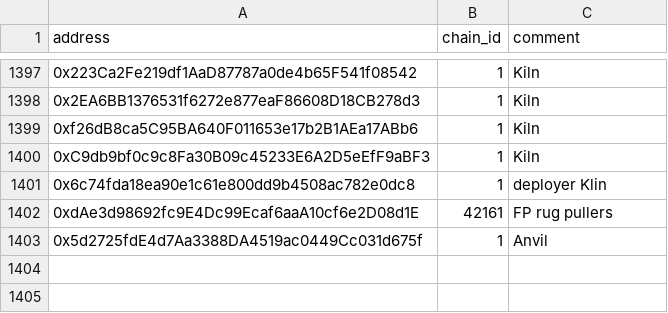
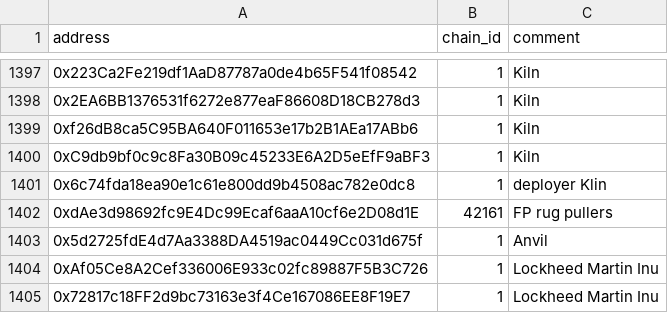
Before and after one commit to forta-network/starter-kits, a CSV file: scam-detector-py/fp_list.csv, drawn as a sheet; only a part is shown, gaps mark what is left out; the diff names each change by its address in the sheet, - before the commit and + after, or states it on an @@ line.

Commit message:
Update fp_list.csv

```diff
--- a/scam-detector-py/fp_list.csv
+++ b/scam-detector-py/fp_list.csv
+row 1404: 0xAf05Ce8A2Cef336006E933c02fc89887F5B3C726 | 1 | Lockheed Martin Inu
+row 1405: 0x72817c18FF2d9bc73163e3f4Ce167086EE8F19E7 | 1 | Lockheed Martin Inu
```
